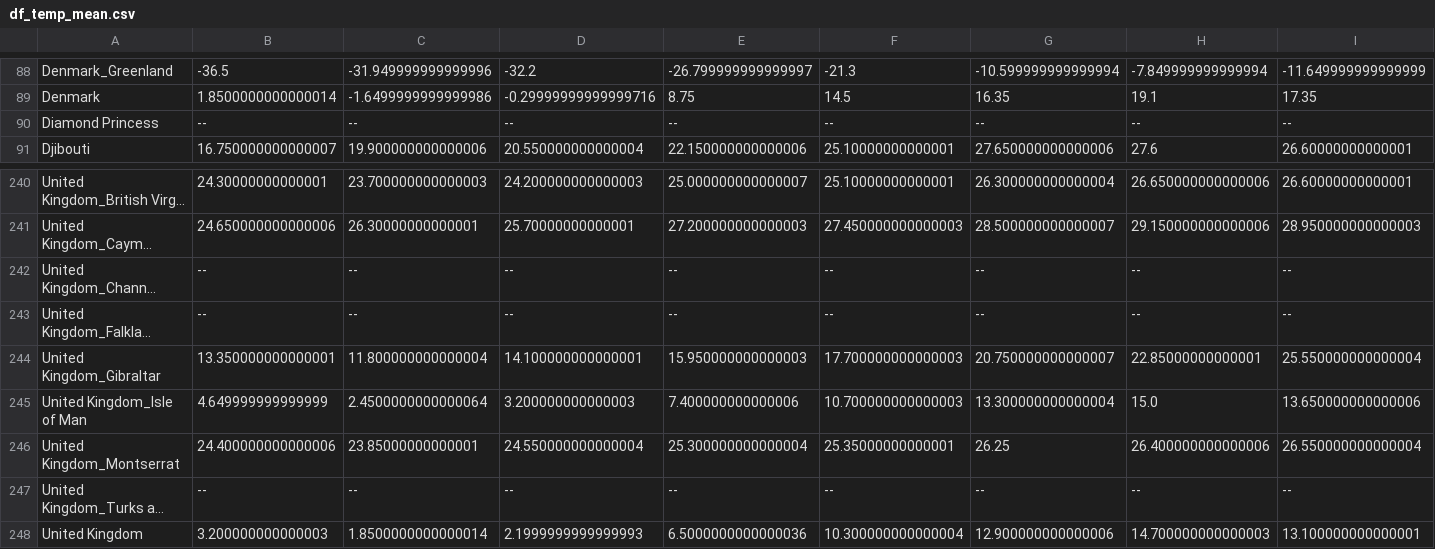
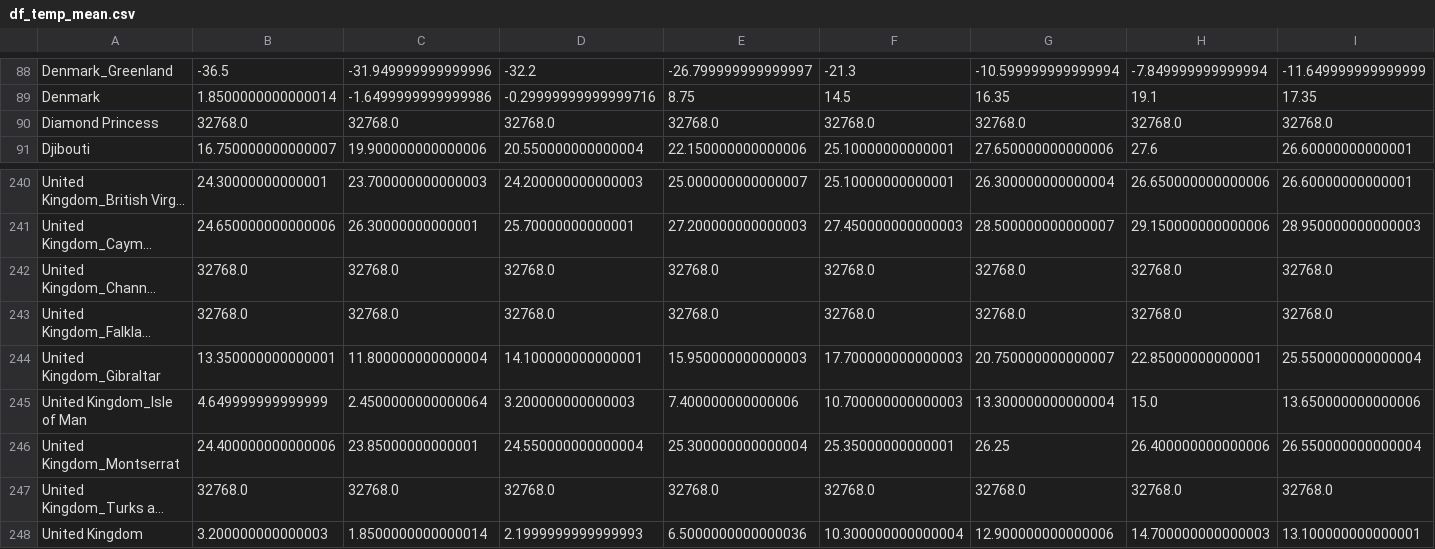
Before and after one commit to arekmula/COVID_climate_impact, a CSV file: data/df_temp_mean.csv, drawn as a sheet; only a part is shown, gaps mark what is left out; long unchanged cells end in …; the diff covers the shown part only; the diff names each change by its address in the sheet, - before the commit and + after, or states it on an @@ line.

```diff
--- a/data/df_temp_mean.csv
+++ b/data/df_temp_mean.csv
-B90: --
+B90: 32768.0
-C90: --
+C90: 32768.0
-D90: --
+D90: 32768.0
-E90: --
+E90: 32768.0
-F90: --
+F90: 32768.0
-G90: --
+G90: 32768.0
-H90: --
+H90: 32768.0
-I90: --
+I90: 32768.0
-B242:B243: --
+B242:B243: 32768.0
-C242:C243: --
+C242:C243: 32768.0
-D242:D243: --
+D242:D243: 32768.0
-E242:E243: --
+E242:E243: 32768.0
-F242:F243: --
+F242:F243: 32768.0
-G242:G243: --
+G242:G243: 32768.0
-H242:H243: --
+H242:H243: 32768.0
-I242:I243: --
+I242:I243: 32768.0
-B247: --
+B247: 32768.0
-C247: --
+C247: 32768.0
-D247: --
+D247: 32768.0
-E247: --
+E247: 32768.0
-F247: --
+F247: 32768.0
-G247: --
+G247: 32768.0
-H247: --
+H247: 32768.0
-I247: --
+I247: 32768.0
```
Also changed, not shown: 124 edited cells elsewhere in this file, 1 other file.
